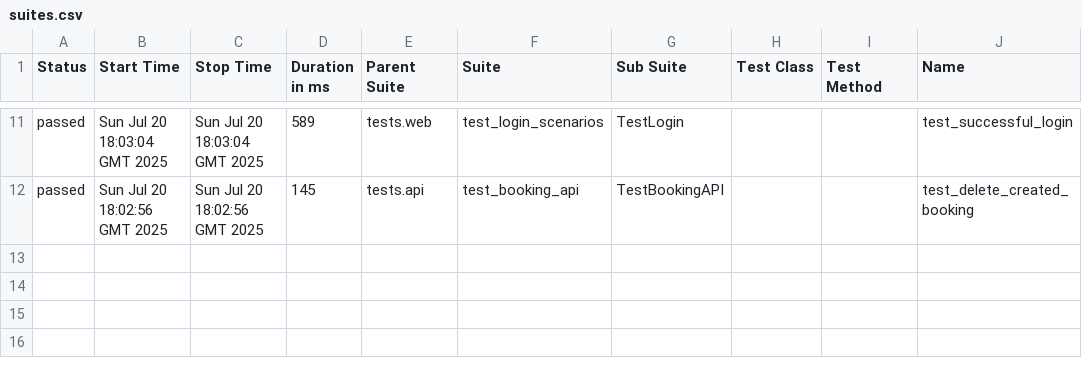
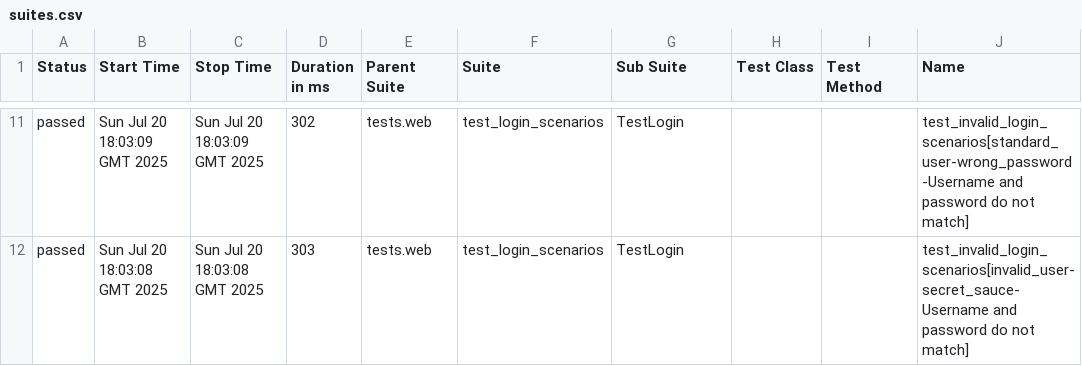
Before and after one commit to yashwant-das/pytest-web-api-testing-framework, a CSV file: data/suites.csv, drawn as a sheet; only a part is shown, gaps mark what is left out; the diff covers the shown part only; the diff names each change by its address in the sheet, - before the commit and + after, or states it on an @@ line.

```diff
--- a/data/suites.csv
+++ b/data/suites.csv
-B11 (Start Time): Sun Jul 20 18:03:04 GMT 2025
+B11 (Start Time): Sun Jul 20 18:03:09 GMT 2025
-C11 (Stop Time): Sun Jul 20 18:03:04 GMT 2025
+C11 (Stop Time): Sun Jul 20 18:03:09 GMT 2025
-D11 (Duration in ms): 589
+D11 (Duration in ms): 302
-J11 (Name): test_successful_login
+J11 (Name): test_invalid_login_scenarios[standard_user-wrong_password-Username and password do not match]
-B12 (Start Time): Sun Jul 20 18:02:56 GMT 2025
+B12 (Start Time): Sun Jul 20 18:03:08 GMT 2025
-C12 (Stop Time): Sun Jul 20 18:02:56 GMT 2025
+C12 (Stop Time): Sun Jul 20 18:03:08 GMT 2025
-D12 (Duration in ms): 145
+D12 (Duration in ms): 303
-E12 (Parent Suite): tests.api
+E12 (Parent Suite): tests.web
-F12 (Suite): test_booking_api
+F12 (Suite): test_login_scenarios
-G12 (Sub Suite): TestBookingAPI
+G12 (Sub Suite): TestLogin
-J12 (Name): test_delete_created_booking
+J12 (Name): test_invalid_login_scenarios[invalid_user-secret_sauce-Username and password do not match]
```
Also changed, not shown: 1 added row, 1 removed row and 28 edited cells elsewhere in this file, 58 other files.
